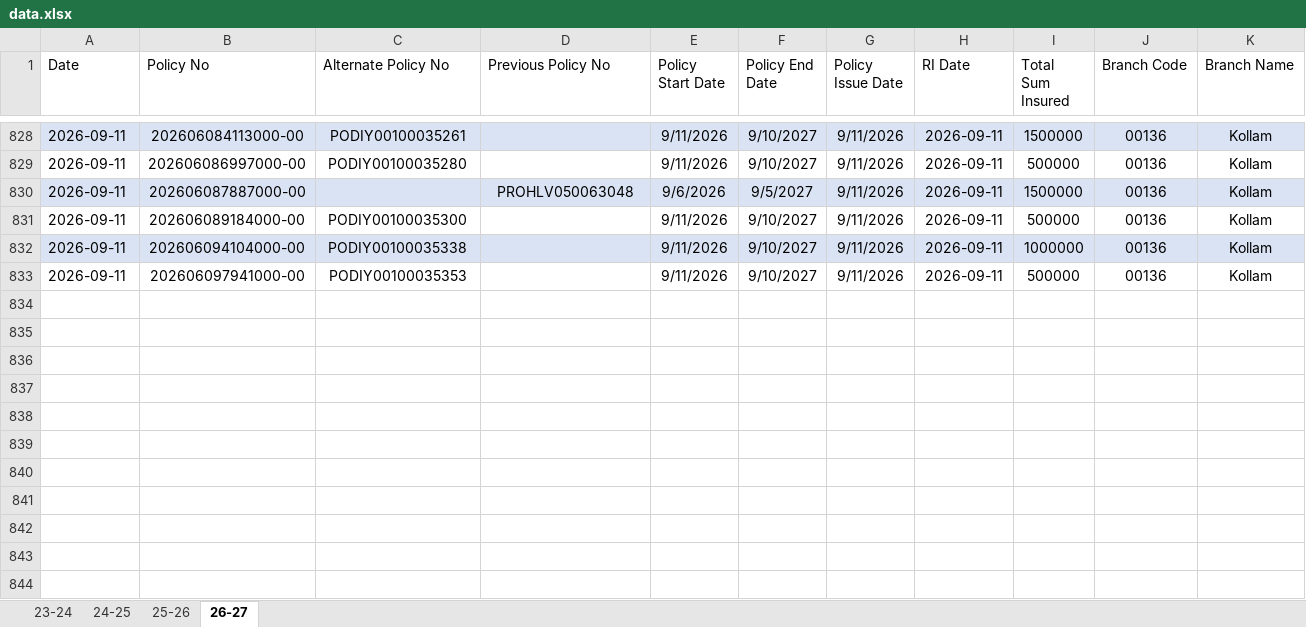
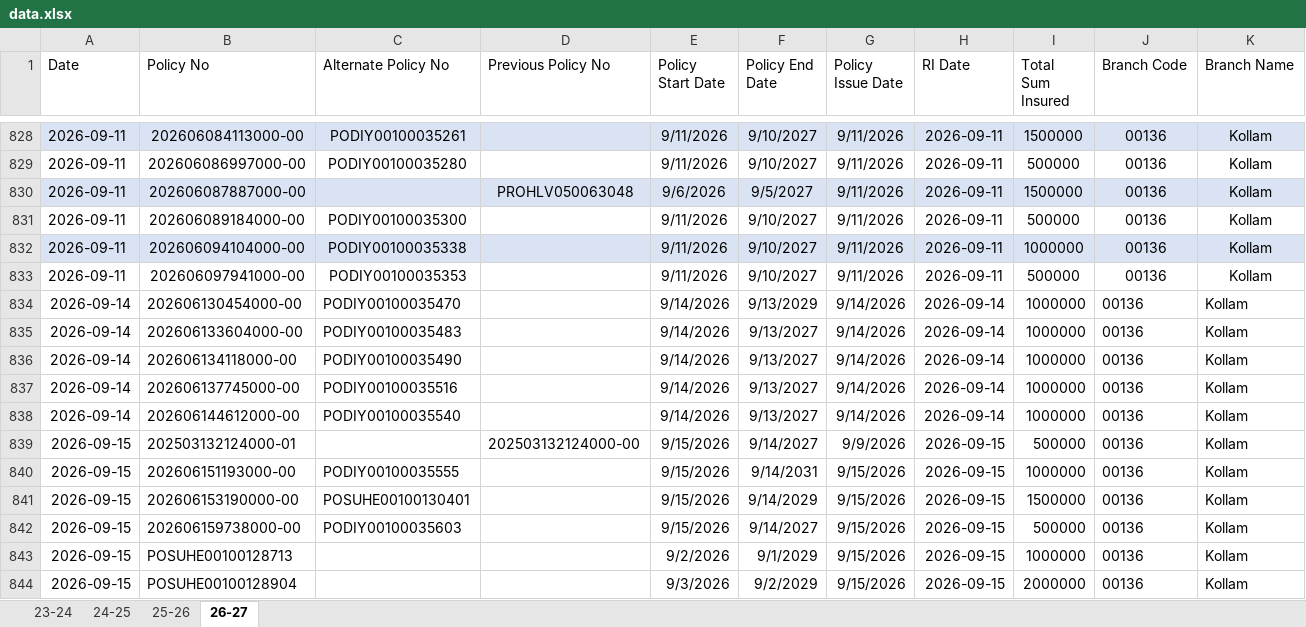
Before and after one commit to sbigattendance/index, an Excel workbook: data.xlsx, sheet 26-27, drawn as a sheet; only a part is shown, gaps mark what is left out; values as stored, in another font and other column widths than the file's, no borders; conditional formats not drawn; rows hold the shown columns only; the diff names each change by its address in the sheet, - before the commit and + after, or states it on an @@ line.

Commit message:
Add files via upload

```diff
--- a/data.xlsx (sheet 26-27)
+++ b/data.xlsx (sheet 26-27)
+row 834: 2026-09-14 | 202606130454000-00 | PODIY00100035470 |  | 9/14/2026 | 9/13/2029 | 9/14/2026 | 2026-09-14 | 1000000 | 00136 | Kollam
+row 835: 2026-09-14 | 202606133604000-00 | PODIY00100035483 |  | 9/14/2026 | 9/13/2027 | 9/14/2026 | 2026-09-14 | 1000000 | 00136 | Kollam
+row 836: 2026-09-14 | 202606134118000-00 | PODIY00100035490 |  | 9/14/2026 | 9/13/2027 | 9/14/2026 | 2026-09-14 | 1000000 | 00136 | Kollam
+row 837: 2026-09-14 | 202606137745000-00 | PODIY00100035516 |  | 9/14/2026 | 9/13/2027 | 9/14/2026 | 2026-09-14 | 1000000 | 00136 | Kollam
+row 838: 2026-09-14 | 202606144612000-00 | PODIY00100035540 |  | 9/14/2026 | 9/13/2027 | 9/14/2026 | 2026-09-14 | 1000000 | 00136 | Kollam
+row 839: 2026-09-15 | 202503132124000-01 |  | 202503132124000-00 | 9/15/2026 | 9/14/2027 | 9/9/2026 | 2026-09-15 | 500000 | 00136 | Kollam
+row 840: 2026-09-15 | 202606151193000-00 | PODIY00100035555 |  | 9/15/2026 | 9/14/2031 | 9/15/2026 | 2026-09-15 | 1000000 | 00136 | Kollam
+row 841: 2026-09-15 | 202606153190000-00 | POSUHE00100130401 |  | 9/15/2026 | 9/14/2029 | 9/15/2026 | 2026-09-15 | 1500000 | 00136 | Kollam
+row 842: 2026-09-15 | 202606159738000-00 | PODIY00100035603 |  | 9/15/2026 | 9/14/2027 | 9/15/2026 | 2026-09-15 | 500000 | 00136 | Kollam
+row 843: 2026-09-15 | POSUHE00100128713 |  |  | 9/2/2026 | 9/1/2029 | 9/15/2026 | 2026-09-15 | 1000000 | 00136 | Kollam
+row 844: 2026-09-15 | POSUHE00100128904 |  |  | 9/3/2026 | 9/2/2029 | 9/15/2026 | 2026-09-15 | 2000000 | 00136 | Kollam
```
